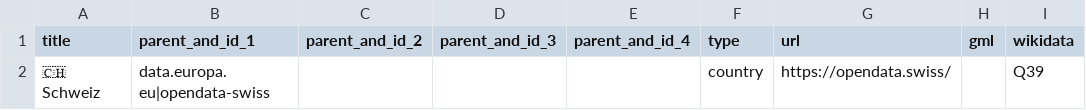
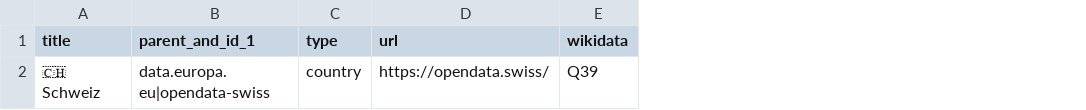
Before and after one commit to opendata-guru/govdata-monitor, a CSV file: data/opendataportals.ch.csv, drawn as a sheet; only a part is shown; the diff names each change by its address in the sheet, - before the commit and + after, or states it on an @@ line.

Commit message:
remove column "gml"

```diff
--- a/data/opendataportals.ch.csv
+++ b/data/opendataportals.ch.csv
-column C (parent_and_id_2), empty
-column D (parent_and_id_3), empty
-column E (parent_and_id_4), empty
-column H (gml), empty
```
Also changed, not shown: 3 other files.
